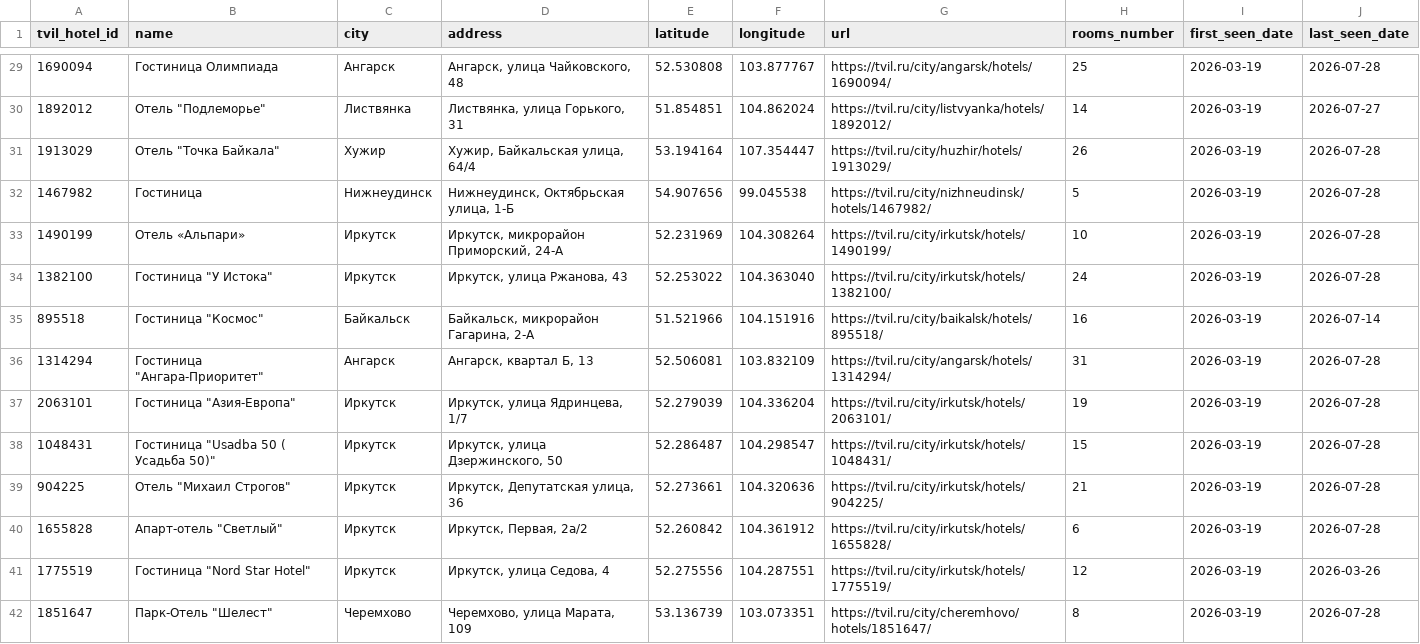
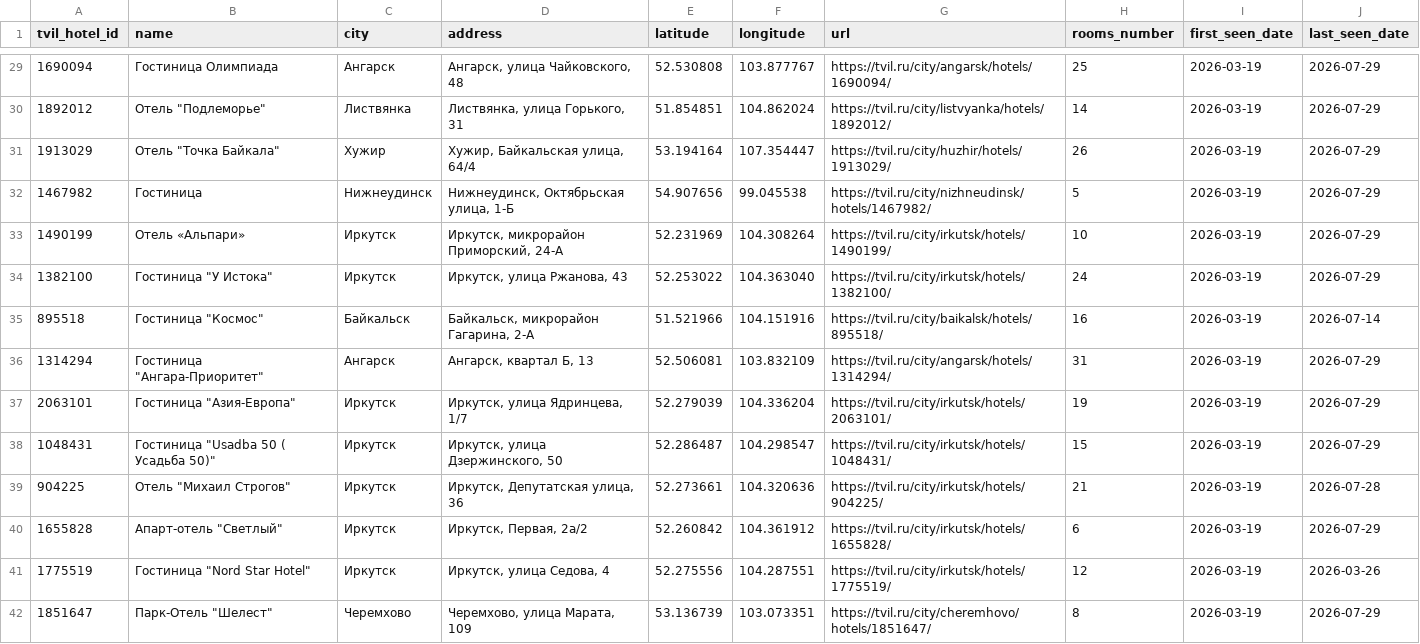
Before and after one commit to malismf/tvil-parser, a CSV file: catalog/hotels.csv, drawn as a sheet; only a part is shown, gaps mark what is left out; the diff covers the shown part only.

```diff
--- a/catalog/hotels.csv
+++ b/catalog/hotels.csv
@@ -29,14 +29,14 @@
-1690094,Гостиница Олимпиада,Ангарск,"Ангарск, улица Чайковского, 48",52.530808,103.877767,https://tvil.ru/city/angarsk/hotels/1690094/,25,2026-03-19,2026-07-28
-1892012,"Отель ""Подлеморье""",Листвянка,"Листвянка, улица Горького, 31",51.854851,104.862024,https://tvil.ru/city/listvyanka/hotels/1892012/,14,2026-03-19,2026-07-27
-1913029,"Отель ""Точка Байкала""",Хужир,"Хужир, Байкальская улица, 64/4",53.194164,107.354447,https://tvil.ru/city/huzhir/hotels/1913029/,26,2026-03-19,2026-07-28
-1467982,Гостиница,Нижнеудинск,"Нижнеудинск, Октябрьская улица, 1-Б",54.907656,99.045538,https://tvil.ru/city/nizhneudinsk/hotels/1467982/,5,2026-03-19,2026-07-28
-1490199,Отель «Альпари»,Иркутск,"Иркутск, микрорайон Приморский, 24-А",52.231969,104.308264,https://tvil.ru/city/irkutsk/hotels/1490199/,10,2026-03-19,2026-07-28
-1382100,"Гостиница ""У Истока""",Иркутск,"Иркутск, улица Ржанова, 43",52.253022,104.363040,https://tvil.ru/city/irkutsk/hotels/1382100/,24,2026-03-19,2026-07-28
+1690094,Гостиница Олимпиада,Ангарск,"Ангарск, улица Чайковского, 48",52.530808,103.877767,https://tvil.ru/city/angarsk/hotels/1690094/,25,2026-03-19,2026-07-29
+1892012,"Отель ""Подлеморье""",Листвянка,"Листвянка, улица Горького, 31",51.854851,104.862024,https://tvil.ru/city/listvyanka/hotels/1892012/,14,2026-03-19,2026-07-29
+1913029,"Отель ""Точка Байкала""",Хужир,"Хужир, Байкальская улица, 64/4",53.194164,107.354447,https://tvil.ru/city/huzhir/hotels/1913029/,26,2026-03-19,2026-07-29
+1467982,Гостиница,Нижнеудинск,"Нижнеудинск, Октябрьская улица, 1-Б",54.907656,99.045538,https://tvil.ru/city/nizhneudinsk/hotels/1467982/,5,2026-03-19,2026-07-29
+1490199,Отель «Альпари»,Иркутск,"Иркутск, микрорайон Приморский, 24-А",52.231969,104.308264,https://tvil.ru/city/irkutsk/hotels/1490199/,10,2026-03-19,2026-07-29
+1382100,"Гостиница ""У Истока""",Иркутск,"Иркутск, улица Ржанова, 43",52.253022,104.363040,https://tvil.ru/city/irkutsk/hotels/1382100/,24,2026-03-19,2026-07-29
 895518,"Гостиница ""Космос""",Байкальск,"Байкальск, микрорайон Гагарина, 2-А",51.521966,104.151916,https://tvil.ru/city/baikalsk/hotels/895518/,16,2026-03-19,2026-07-14
-1314294,"Гостиница ""Ангара-Приоритет""",Ангарск,"Ангарск, квартал Б, 13",52.506081,103.832109,https://tvil.ru/city/angarsk/hotels/1314294/,31,2026-03-19,2026-07-28
-2063101,"Гостиница ""Азия-Европа""",Иркутск,"Иркутск, улица Ядринцева, 1/7",52.279039,104.336204,https://tvil.ru/city/irkutsk/hotels/2063101/,19,2026-03-19,2026-07-28
-1048431,"Гостиница ""Usadba 50 ( Усадьба 50)""",Иркутск,"Иркутск, улица Дзержинского, 50",52.286487,104.298547,https://tvil.ru/city/irkutsk/hotels/1048431/,15,2026-03-19,2026-07-28
+1314294,"Гостиница ""Ангара-Приоритет""",Ангарск,"Ангарск, квартал Б, 13",52.506081,103.832109,https://tvil.ru/city/angarsk/hotels/1314294/,31,2026-03-19,2026-07-29
+2063101,"Гостиница ""Азия-Европа""",Иркутск,"Иркутск, улица Ядринцева, 1/7",52.279039,104.336204,https://tvil.ru/city/irkutsk/hotels/2063101/,19,2026-03-19,2026-07-29
+1048431,"Гостиница ""Usadba 50 ( Усадьба 50)""",Иркутск,"Иркутск, улица Дзержинского, 50",52.286487,104.298547,https://tvil.ru/city/irkutsk/hotels/1048431/,15,2026-03-19,2026-07-29
 904225,"Отель ""Михаил Строгов""",Иркутск,"Иркутск, Депутатская улица, 36",52.273661,104.320636,https://tvil.ru/city/irkutsk/hotels/904225/,21,2026-03-19,2026-07-28
-1655828,"Апарт-отель ""Светлый""",Иркутск,"Иркутск, Первая, 2а/2",52.260842,104.361912,https://tvil.ru/city/irkutsk/hotels/1655828/,6,2026-03-19,2026-07-28
+1655828,"Апарт-отель ""Светлый""",Иркутск,"Иркутск, Первая, 2а/2",52.260842,104.361912,https://tvil.ru/city/irkutsk/hotels/1655828/,6,2026-03-19,2026-07-29
 1775519,"Гостиница ""Nord Star Hotel""",Иркутск,"Иркутск, улица Седова, 4",52.275556,104.287551,https://tvil.ru/city/irkutsk/hotels/1775519/,12,2026-03-19,2026-03-26
-1851647,"Парк-Отель ""Шелест""",Черемхово,"Черемхово, улица Марата, 109",53.136739,103.073351,https://tvil.ru/city/cheremhovo/hotels/1851647/,8,2026-03-19,2026-07-28
+1851647,"Парк-Отель ""Шелест""",Черемхово,"Черемхово, улица Марата, 109",53.136739,103.073351,https://tvil.ru/city/cheremhovo/hotels/1851647/,8,2026-03-19,2026-07-29
```
Also changed, not shown: 49 edited cells elsewhere in this file, 4 other files.
